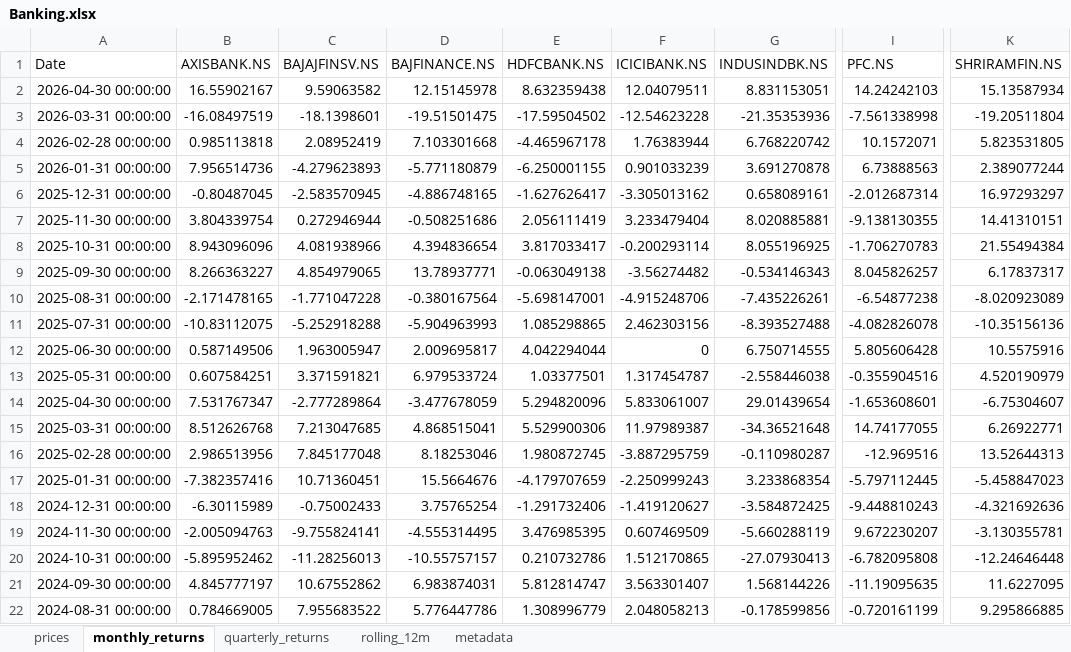
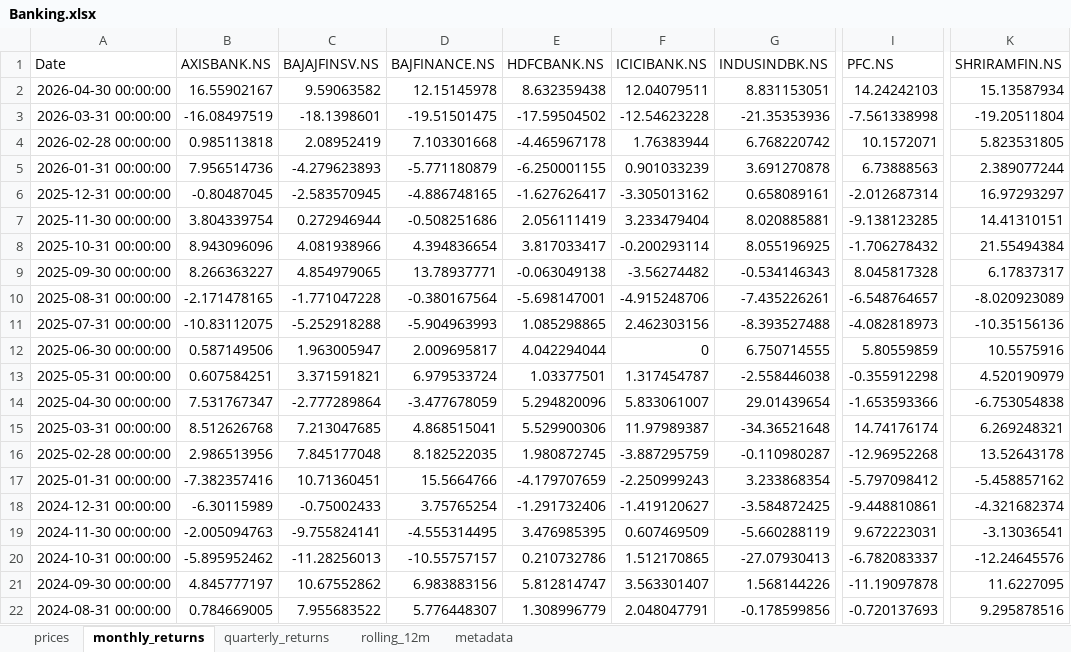
Before and after one commit to rahulshirke7951/stock-sector-dashboard, an Excel workbook: dashboards/Banking.xlsx, sheet monthly_returns, drawn as a sheet; only a part is shown, gaps mark what is left out; values as stored, in another font and other column widths than the file's, no borders; conditional formats not drawn; the diff covers the shown part only; the diff names each change by its address in the sheet, - before the commit and + after, or states it on an @@ line.

```diff
--- a/dashboards/Banking.xlsx (sheet monthly_returns)
+++ b/dashboards/Banking.xlsx (sheet monthly_returns)
-I7 (PFC.NS): -9.138130355
+I7 (PFC.NS): -9.138123285
-I8 (PFC.NS): -1.706270783
+I8 (PFC.NS): -1.706278432
-I9 (PFC.NS): 8.045826257
+I9 (PFC.NS): 8.045817328
-I10 (PFC.NS): -6.54877238
+I10 (PFC.NS): -6.548764657
-I11 (PFC.NS): -4.082826078
+I11 (PFC.NS): -4.082818973
-I12 (PFC.NS): 5.805606428
+I12 (PFC.NS): 5.80559859
-I13 (PFC.NS): -0.355904516
+I13 (PFC.NS): -0.355912298
-I14 (PFC.NS): -1.653608601
+I14 (PFC.NS): -1.653593366
-K14 (SHRIRAMFIN.NS): -6.75304607
+K14 (SHRIRAMFIN.NS): -6.753054838
-I15 (PFC.NS): 14.74177055
+I15 (PFC.NS): 14.74176174
-K15 (SHRIRAMFIN.NS): 6.26922771
+K15 (SHRIRAMFIN.NS): 6.269248321
-D16 (BAJFINANCE.NS): 8.18253046
+D16 (BAJFINANCE.NS): 8.182522035
-I16 (PFC.NS): -12.969516
+I16 (PFC.NS): -12.96952268
-K16 (SHRIRAMFIN.NS): 13.52644313
+K16 (SHRIRAMFIN.NS): 13.52643178
-D17 (BAJFINANCE.NS): 15.5664676
+D17 (BAJFINANCE.NS): 15.5664766
-I17 (PFC.NS): -5.797112445
+I17 (PFC.NS): -5.797098412
-K17 (SHRIRAMFIN.NS): -5.458847023
+K17 (SHRIRAMFIN.NS): -5.458857162
-I18 (PFC.NS): -9.448810243
+I18 (PFC.NS): -9.448810861
-K18 (SHRIRAMFIN.NS): -4.321692636
+K18 (SHRIRAMFIN.NS): -4.321682374
-I19 (PFC.NS): 9.672230207
+I19 (PFC.NS): 9.672223031
-K19 (SHRIRAMFIN.NS): -3.130355781
+K19 (SHRIRAMFIN.NS): -3.13036541
-I20 (PFC.NS): -6.782095808
+I20 (PFC.NS): -6.782083337
-K20 (SHRIRAMFIN.NS): -12.24646448
+K20 (SHRIRAMFIN.NS): -12.24645576
-D21 (BAJFINANCE.NS): 6.983874031
+D21 (BAJFINANCE.NS): 6.983883156
-I21 (PFC.NS): -11.19095635
+I21 (PFC.NS): -11.19097878
-D22 (BAJFINANCE.NS): 5.776447786
+D22 (BAJFINANCE.NS): 5.776448307
-F22 (ICICIBANK.NS): 2.048058213
+F22 (ICICIBANK.NS): 2.048047791
-I22 (PFC.NS): -0.720161199
+I22 (PFC.NS): -0.720137693
-K22 (SHRIRAMFIN.NS): 9.295866885
+K22 (SHRIRAMFIN.NS): 9.295878516
```
Also changed, not shown: 167 edited cells elsewhere in this sheet, sheet rolling_12m, sheet prices, sheet quarterly_returns, dashboards/Automobile.xlsx, dashboards/Energy.xlsx, 7 other files.
